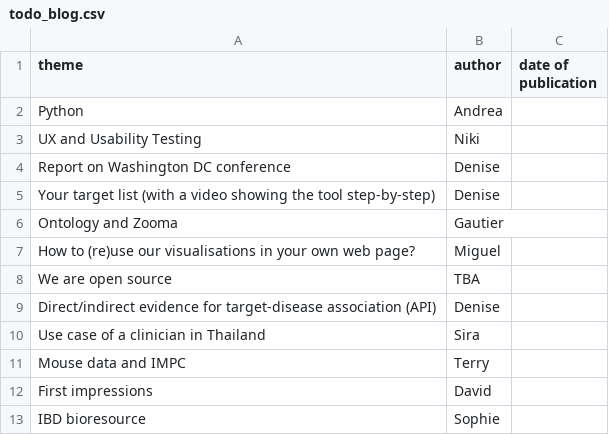
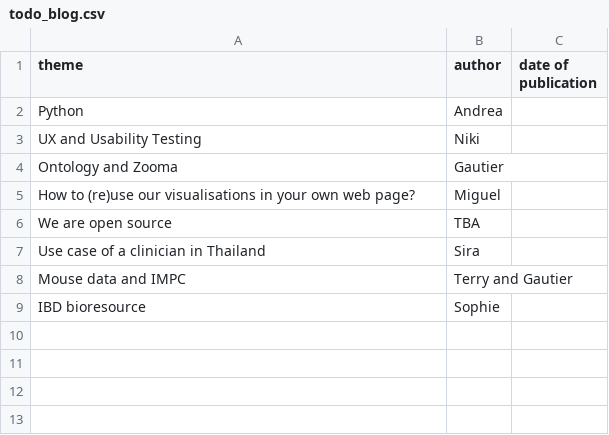
Before and after one commit to emcdonagh-OT/outreach, a CSV file: todo_blog.csv, drawn as a sheet.

Commit message:
Create todo_blog.csv

```diff
--- a/todo_blog.csv
+++ b/todo_blog.csv
@@ -3,4 +3,2 @@ Python,Andrea,
 UX and Usability Testing,	Niki,	
-Report on Washington DC conference,	Denise,	
-Your target list (with a video showing the tool step-by-step),	Denise,	
 Ontology and Zooma,	Gautier,	
@@ -8,6 +6,4 @@ How to (re)use our visualisations in your own web page?, Miguel,
 We are open source,	TBA,	
-Direct/indirect evidence for target-disease association (API),	Denise,
 Use case of a clinician in Thailand, Sira
-Mouse data and IMPC, Terry
-First impressions, David
+Mouse data and IMPC, Terry and Gautier
 IBD bioresource, Sophie
```
